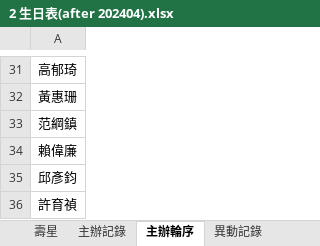
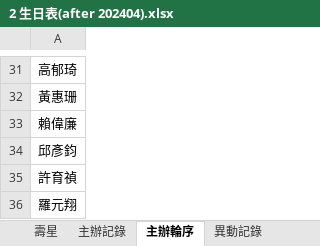
Before and after one commit to uduser/tunghosteel_birthday_fund, an Excel workbook: 慶生會基金202409/2 生日表(after 202404).xlsx, sheet 主辦輪序, drawn as a sheet; only a part is shown, gaps mark what is left out; the shorter side is filled out with more unchanged rows; values as stored, in another font and other column widths than the file's, no borders; conditional formats not drawn; the diff names each change by its address in the sheet, - before the commit and + after, or states it on an @@ line.

```diff
--- a/慶生會基金202409/2 生日表(after 202404).xlsx (sheet 主辦輪序)
+++ b/慶生會基金202409/2 生日表(after 202404).xlsx (sheet 主辦輪序)
-row 33: 范綱鎮
```
Also changed, not shown: sheet 主辦記錄, sheet 異動記錄, 1 other file.
